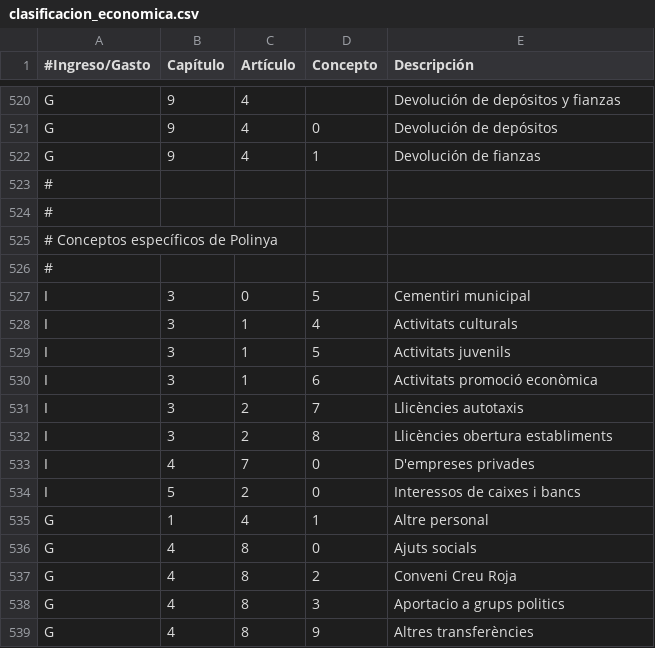
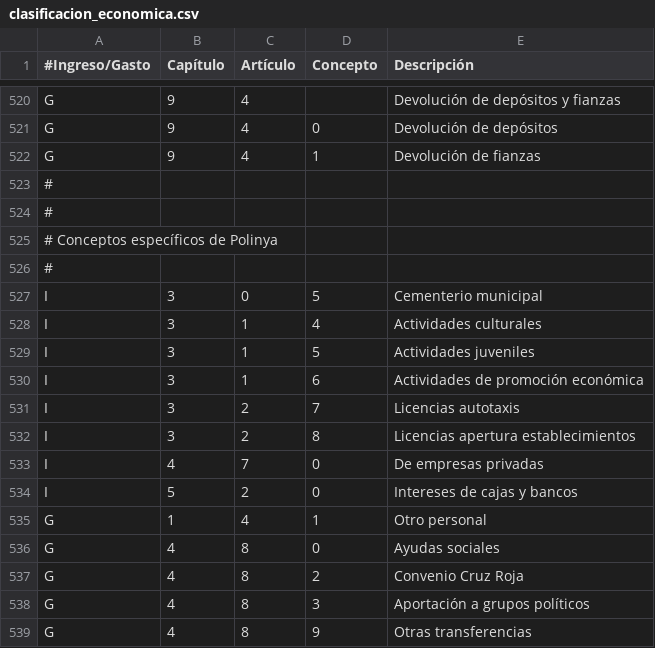
Before and after one commit to civio/presupuesto-polinya, a CSV file: data/es/clasificacion_economica.csv, drawn as a sheet; only a part is shown, gaps mark what is left out.

```diff
--- a/data/es/clasificacion_economica.csv
+++ b/data/es/clasificacion_economica.csv
@@ -526,14 +526,14 @@ G,9,4,1,Devolución de fianzas
 #
-I,3,0,5,Cementiri municipal
-I,3,1,4,Activitats culturals
-I,3,1,5,Activitats juvenils
-I,3,1,6,Activitats promoció econòmica
-I,3,2,7,Llicències autotaxis
-I,3,2,8,Llicències obertura establiments
-I,4,7,0,D'empreses privades
-I,5,2,0,Interessos de caixes i bancs
-G,1,4,1,Altre personal
-G,4,8,0,Ajuts socials
-G,4,8,2,Conveni Creu Roja
-G,4,8,3,Aportacio a grups politics
-G,4,8,9,Altres transferències
+I,3,0,5,Cementerio municipal
+I,3,1,4,Actividades culturales
+I,3,1,5,Actividades juveniles
+I,3,1,6,Actividades de promoción económica
+I,3,2,7,Licencias autotaxis
+I,3,2,8,Licencias apertura establecimientos
+I,4,7,0,De empresas privadas
+I,5,2,0,Intereses de cajas y bancos
+G,1,4,1,Otro personal
+G,4,8,0,Ayudas sociales
+G,4,8,2,Convenio Cruz Roja
+G,4,8,3,Aportación a grupos políticos
+G,4,8,9,Otras transferencias
```
Also changed, not shown: data/ca/areas_funcionales.csv, data/es/areas_funcionales.csv, 1 other file.
